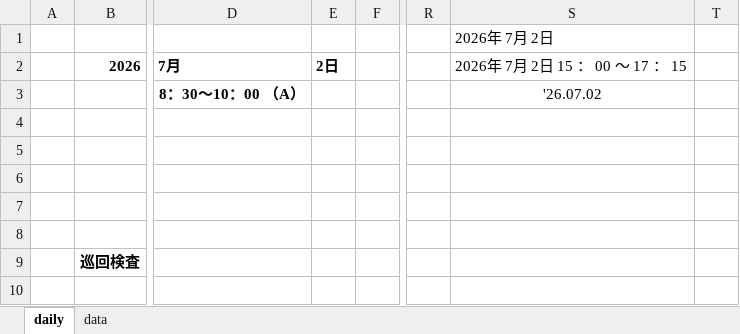
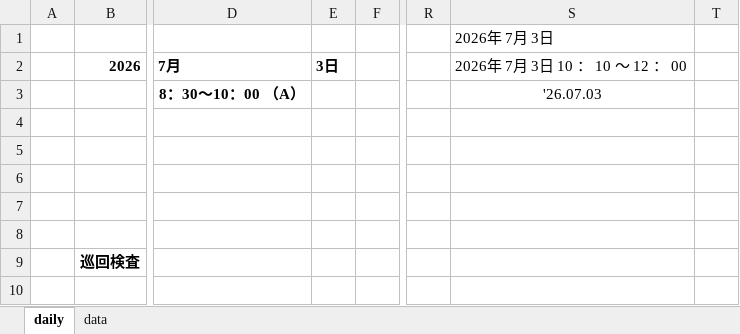
Before and after one commit to painkiller8880888/quality-control-HQ, an Excel workbook: excel/daily.xlsm, sheet daily, drawn as a sheet; only a part is shown, gaps mark what is left out; values as stored, in another font and other column widths than the file's, no borders; charts and pictures not drawn; the diff names each change by its address in the sheet, - before the commit and + after, or states it on an @@ line.

```diff
--- a/excel/daily.xlsm (sheet daily)
+++ b/excel/daily.xlsm (sheet daily)
-S1: 2026年 7月 2日
+S1: 2026年 7月 3日
-E2: 2日
+E2: 3日
-S2: 2026年 7月 2日 15 ： 00 ～ 17 ： 15
+S2: 2026年 7月 3日 10 ： 10 ～ 12 ： 00
-S3: '26.07.02
+S3: '26.07.03
```
Also changed, not shown: sheet data, charts or pictures, 5 other files.
